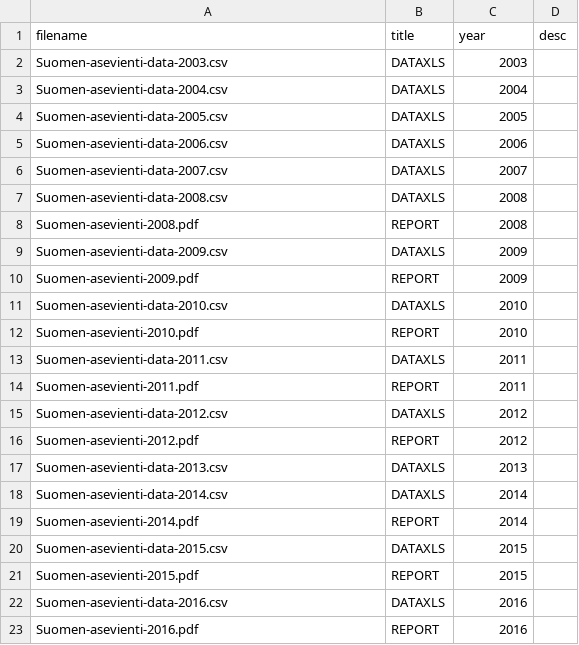
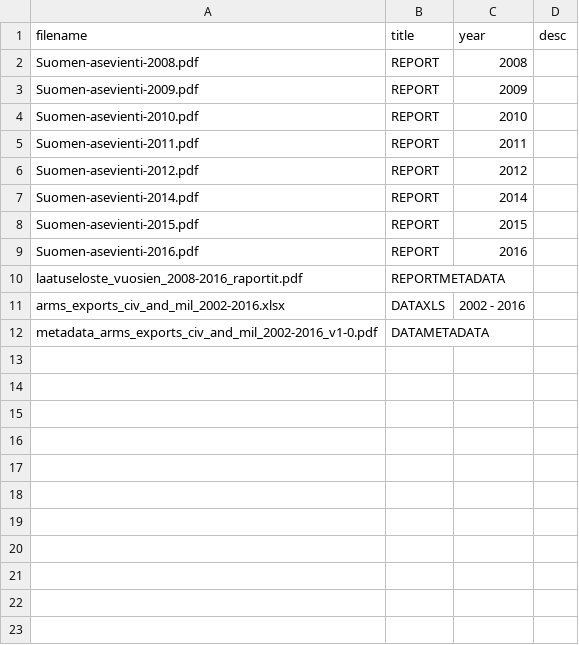
Before and after one commit to futurice/safer-globe-arms-report, a CSV file: src/data/downloads.csv, drawn as a sheet; removed rows and columns are numbered as before the commit, all else as after; the diff names each change by its address in the sheet, - before the commit and + after, or states it on an @@ line.

Commit message:
Removing Search fron Article + Cosmetic changes + Updating Download Section + Increasing the duration of animation

```diff
--- a/src/data/downloads.csv
+++ b/src/data/downloads.csv
-row 2: Suomen-asevienti-data-2003.csv | DATAXLS | 2003
-row 3: Suomen-asevienti-data-2004.csv | DATAXLS | 2004
-row 4: Suomen-asevienti-data-2005.csv | DATAXLS | 2005
-row 5: Suomen-asevienti-data-2006.csv | DATAXLS | 2006
-row 6: Suomen-asevienti-data-2007.csv | DATAXLS | 2007
-row 7: Suomen-asevienti-data-2008.csv | DATAXLS | 2008
-row 9: Suomen-asevienti-data-2009.csv | DATAXLS | 2009
-row 11: Suomen-asevienti-data-2010.csv | DATAXLS | 2010
-row 13: Suomen-asevienti-data-2011.csv | DATAXLS | 2011
-row 15: Suomen-asevienti-data-2012.csv | DATAXLS | 2012
-row 17: Suomen-asevienti-data-2013.csv | DATAXLS | 2013
-row 18: Suomen-asevienti-data-2014.csv | DATAXLS | 2014
-row 20: Suomen-asevienti-data-2015.csv | DATAXLS | 2015
-row 22: Suomen-asevienti-data-2016.csv | DATAXLS | 2016
+row 10: laatuseloste_vuosien_2008-2016_raportit.pdf | REPORTMETADATA
+row 11: arms_exports_civ_and_mil_2002-2016.xlsx | DATAXLS | 2002 - 2016
+row 12: metadata_arms_exports_civ_and_mil_2002-2016_v1-0.pdf | DATAMETADATA
```
Also changed, not shown: 23 other files.
